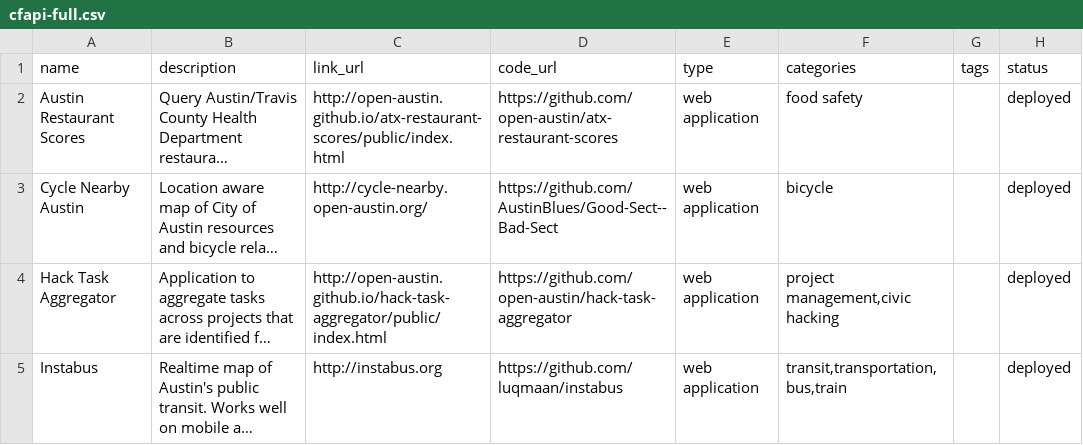
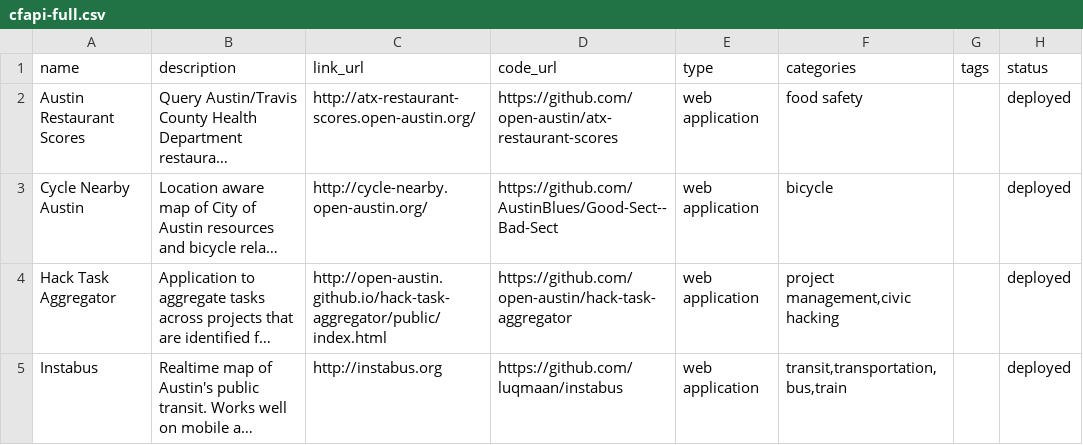
Before and after one commit to open-austin/Civic_Project, a CSV file: pub/cfapi-full.csv, drawn as a sheet; only a part is shown; long unchanged cells end in …; the diff names each change by its address in the sheet, - before the commit and + after, or states it on an @@ line.

```diff
--- a/pub/cfapi-full.csv
+++ b/pub/cfapi-full.csv
-C2 (link_url): http://open-austin.github.io/atx-restaurant-scores/public/index.html
+C2 (link_url): http://atx-restaurant-scores.open-austin.org/
```
Also changed, not shown: pub/cfapi-pub.csv, pub/projects.csv, 2 other files.
